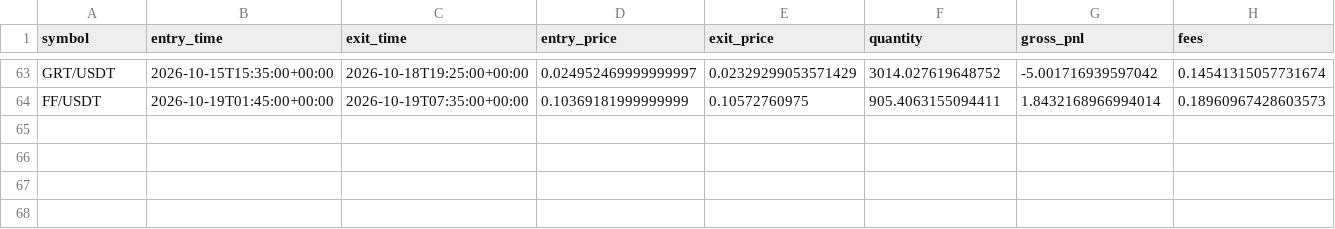
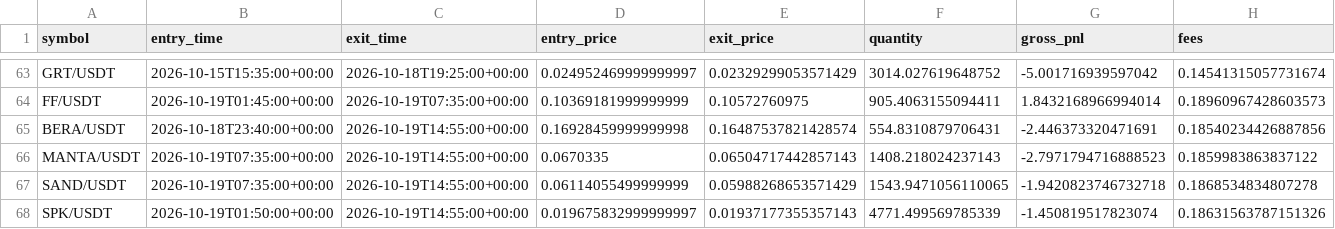
Before and after one commit to Sdka21/fvg-paper-bot, a CSV file: reports/paper_trades.csv, drawn as a sheet; only a part is shown, gaps mark what is left out; rows hold the shown columns only; the diff names each change by its address in the sheet, - before the commit and + after, or states it on an @@ line.

```diff
--- a/reports/paper_trades.csv
+++ b/reports/paper_trades.csv
+row 65: BERA/USDT | 2026-10-18T23:40:00+00:00 | 2026-10-19T14:55:00+00:00 | 0.16928459999999998 | 0.16487537821428574 | 554.8310879706431 | -2.446373320471691 | 0.18540234426887856
+row 66: MANTA/USDT | 2026-10-19T07:35:00+00:00 | 2026-10-19T14:55:00+00:00 | 0.0670335 | 0.06504717442857143 | 1408.218024237143 | -2.7971794716888523 | 0.1859983863837122
+row 67: SAND/USDT | 2026-10-19T07:35:00+00:00 | 2026-10-19T14:55:00+00:00 | 0.06114055499999999 | 0.05988268653571429 | 1543.9471056110065 | -1.9420823746732718 | 0.1868534834807278
+row 68: SPK/USDT | 2026-10-19T01:50:00+00:00 | 2026-10-19T14:55:00+00:00 | 0.019675832999999997 | 0.01937177355357143 | 4771.499569785339 | -1.450819517823074 | 0.18631563787151326
```
Also changed, not shown: reports/paper_equity.csv, reports/scalp_equity.csv, 3 other files.
